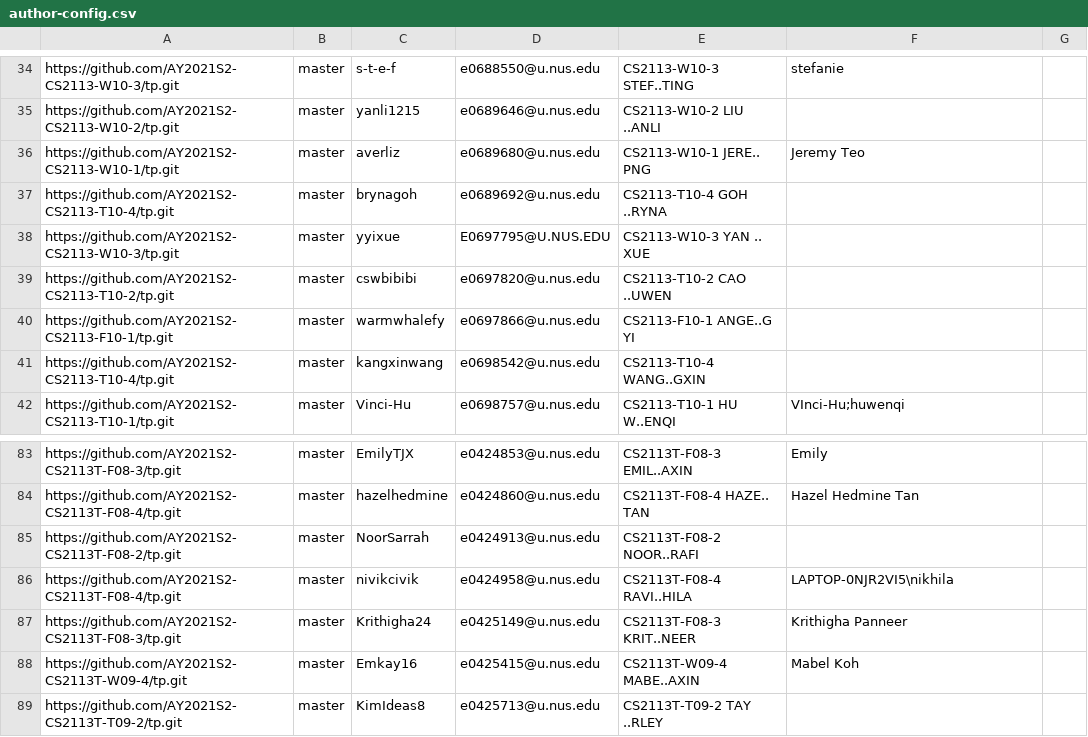
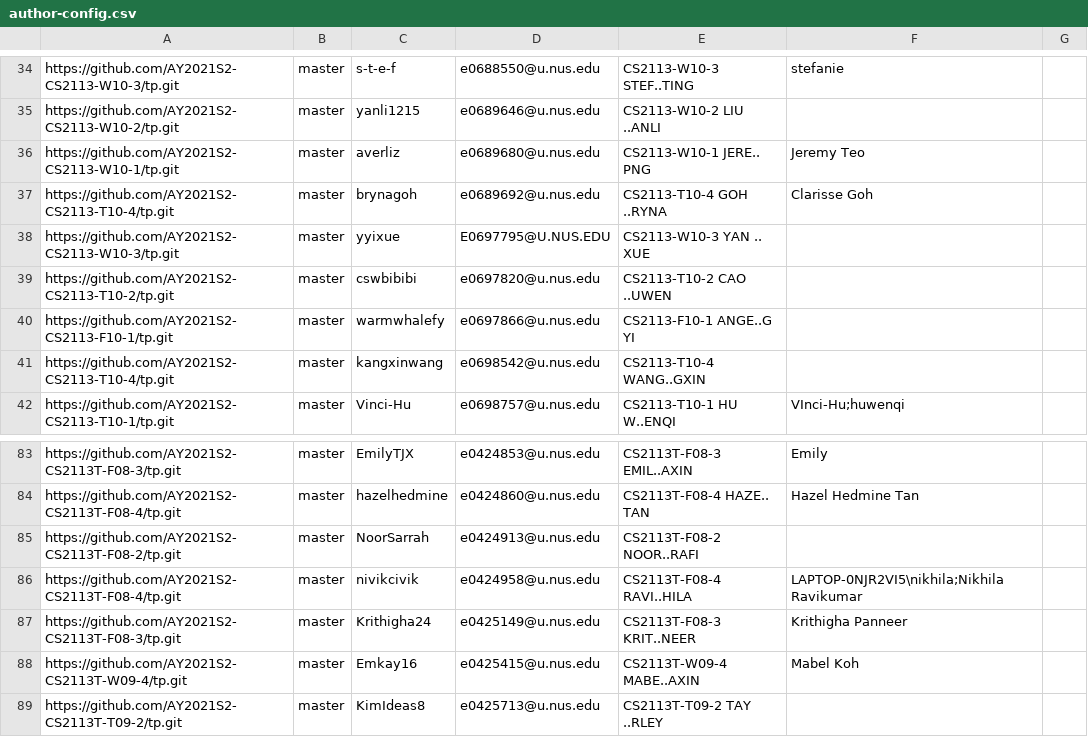
Before and after one commit to nus-cs2113-AY2021S2/tp-dashboard, a CSV file: configs/author-config.csv, drawn as a sheet; only a part is shown, gaps mark what is left out.

Commit message:
Update configs

```diff
--- a/configs/author-config.csv
+++ b/configs/author-config.csv
@@ -36,3 +36,3 @@ https://github.com/AY2021S2-CS2113-W10-2/tp.git,master,yanli1215,e0689646@u.nus.
 https://github.com/AY2021S2-CS2113-W10-1/tp.git,master,averliz,e0689680@u.nus.edu,CS2113-W10-1 JERE.. PNG,Jeremy Teo,
-https://github.com/AY2021S2-CS2113-T10-4/tp.git,master,brynagoh,e0689692@u.nus.edu,CS2113-T10-4 GOH ..RYNA,,
+https://github.com/AY2021S2-CS2113-T10-4/tp.git,master,brynagoh,e0689692@u.nus.edu,CS2113-T10-4 GOH ..RYNA,Clarisse Goh,
 https://github.com/AY2021S2-CS2113-W10-3/tp.git,master,yyixue,E0697795@U.NUS.EDU,CS2113-W10-3 YAN .. XUE,,
@@ -85,3 +85,3 @@ https://github.com/AY2021S2-CS2113T-F08-4/tp.git,master,hazelhedmine,e0424860@u.
 https://github.com/AY2021S2-CS2113T-F08-2/tp.git,master,NoorSarrah,e0424913@u.nus.edu,CS2113T-F08-2 NOOR..RAFI,,
-https://github.com/AY2021S2-CS2113T-F08-4/tp.git,master,nivikcivik,e0424958@u.nus.edu,CS2113T-F08-4 RAVI..HILA,LAPTOP-0NJR2VI5\nikhila,
+https://github.com/AY2021S2-CS2113T-F08-4/tp.git,master,nivikcivik,e0424958@u.nus.edu,CS2113T-F08-4 RAVI..HILA,LAPTOP-0NJR2VI5\nikhila;Nikhila Ravikumar,
 https://github.com/AY2021S2-CS2113T-F08-3/tp.git,master,Krithigha24,e0425149@u.nus.edu,CS2113T-F08-3 KRIT..NEER,Krithigha Panneer,
```
